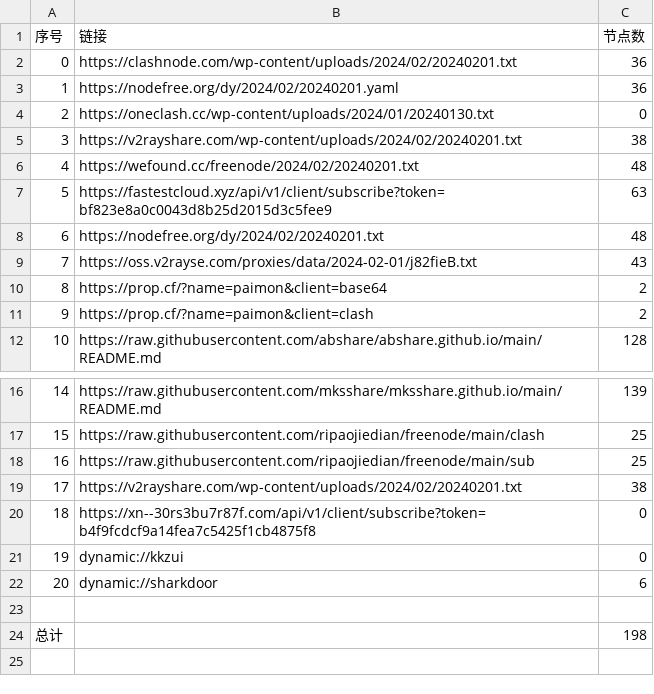
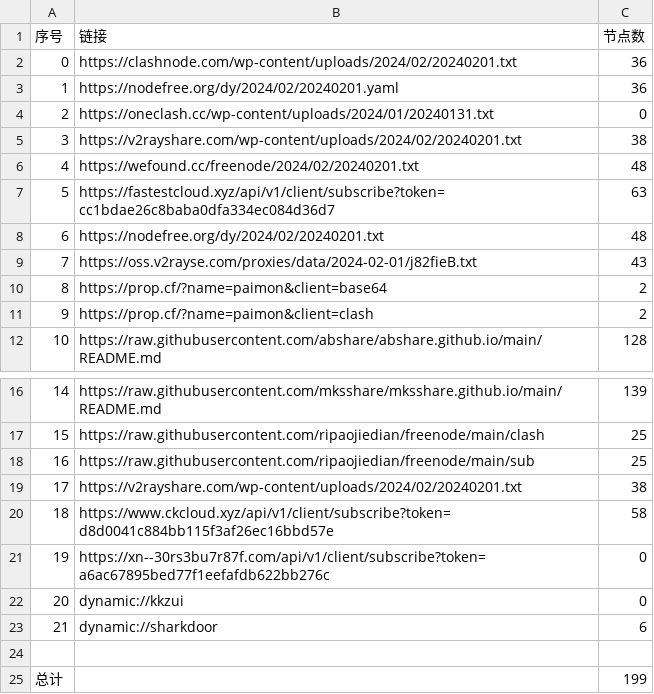
Before and after one commit to yaney01/NoMoreWalls, a CSV file: list_result.csv, drawn as a sheet; only a part is shown, gaps mark what is left out; addresses are those after the commit; the diff names each change by its address in the sheet, - before the commit and + after, or states it on an @@ line.

```diff
--- a/list_result.csv
+++ b/list_result.csv
-B4 (链接): https://oneclash.cc/wp-content/uploads/2024/01/20240130.txt
+B4 (链接): https://oneclash.cc/wp-content/uploads/2024/01/20240131.txt
-B7 (链接): https://fastestcloud.xyz/api/v1/client/subscribe?token=bf823e8a0c0043d8b25d2015d3c5fee9
+B7 (链接): https://fastestcloud.xyz/api/v1/client/subscribe?token=cc1bdae26c8baba0dfa334ec084d36d7
+row 20: 18 | https://www.ckcloud.xyz/api/v1/client/subscribe?token=d8d0041c884bb115f3af26ec16bbd57e | 58
@@ column A (序号) renumbered between rows 21 and 23 @@
-B21 (链接): https://xn--30rs3bu7r87f.com/api/v1/client/subscribe?token=b4f9fcdcf9a14fea7c5425f1cb4875f8
+B21 (链接): https://xn--30rs3bu7r87f.com/api/v1/client/subscribe?token=a6ac67895bed77f1eefafdb622bb276c
-C25 (节点数): 198
+C25 (节点数): 199
```
Also changed, not shown: 11 other files.
